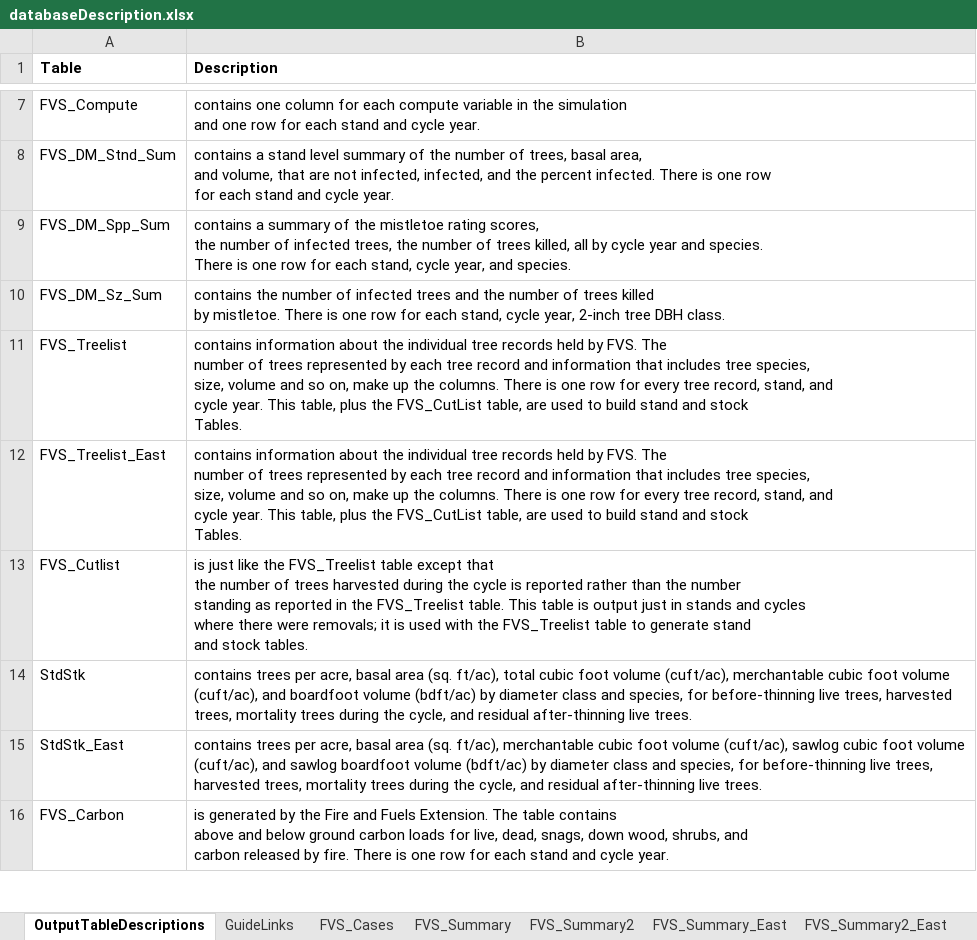
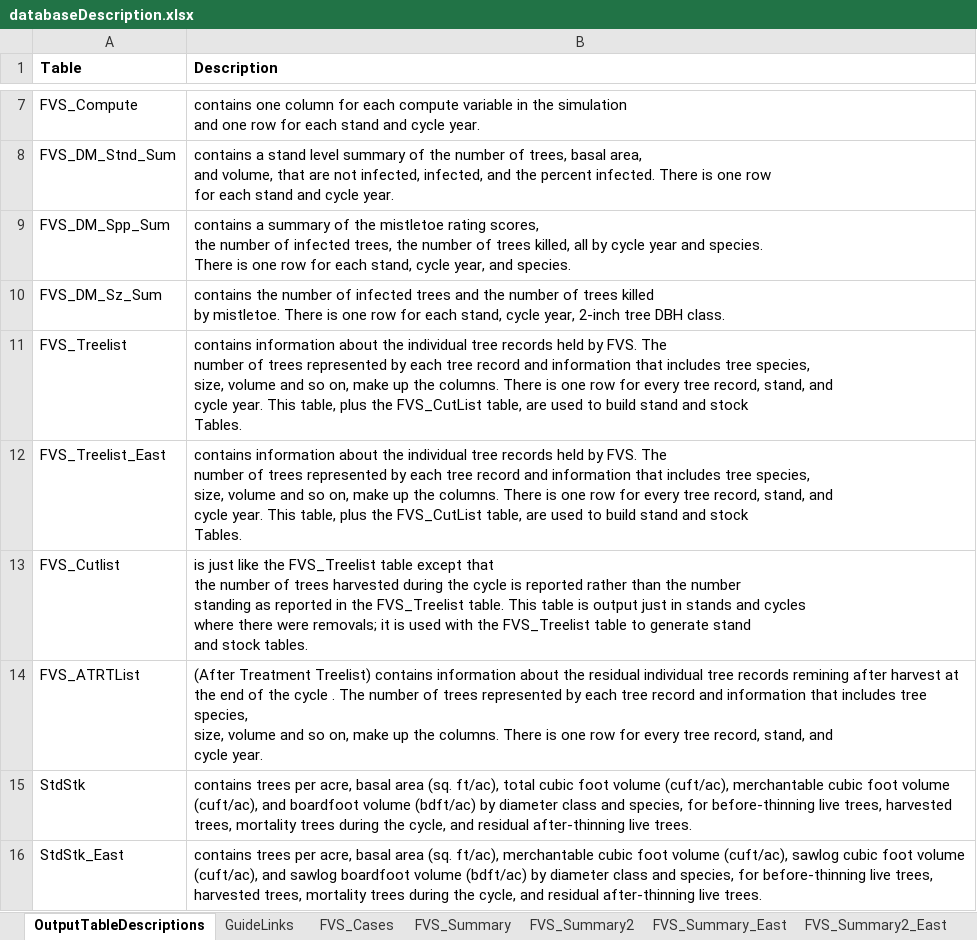
Before and after one commit to USDAForestService/ForestVegetationSimulator-Interface, an Excel workbook: shinyFVSOnlineDev/databaseDescription.xlsx, sheet OutputTableDescriptions, drawn as a sheet; only a part is shown, gaps mark what is left out; the shorter side is filled out with more unchanged rows; values as stored, in another font and other column widths than the file's, no borders; ↵ is a line break in a cell; the diff names each change by its address in the sheet, - before the commit and + after, or states it on an @@ line.

Commit message:
1. The FVS_ATRTList table was not available to the user through the Select Outputs menu, nor was it listed in the Describe tables dropdown lists. It was added to the “Tree lists” option under Select Outputs menu so that it gets created when paired with a harvest, and to the Describe tables dropdown lists. 2. Remove keyword duplicity in FVS (See “…branches/FMSCdev/changeNotes/2021.05.04_ldavid.txt for details)   a. Display in keyword dropdown lists   b. Insertion of the new keyword itself into the run contents   c. Updated the keywords written to the keyword file by checking     boxes in the Select Outputs menu   d. Update the KCP digestion logic considering these changes. 3. Removal of problematic keywords from dropdown lists that don't make sense in new interface - ECHOSUM, DELOTAB, SVS, SVIMAGES, DSNIN, DSNOUT 4. Remove the first parameter from the base CalbStat keyword window, and change the description in the dropdown list entry
git-svn-id: svn+ssh://svn.code.sf.net/p/open-fvs/code/rFVS@3613 90b89b48-9230-0de4-5065-812dd12741b8

```diff
--- a/shinyFVSOnlineDev/databaseDescription.xlsx (sheet OutputTableDescriptions)
+++ b/shinyFVSOnlineDev/databaseDescription.xlsx (sheet OutputTableDescriptions)
+row 14: FVS_ATRTList | (After Treatment Treelist) contains information about the residual individual tree records remining after harvest at the end of the cycle . The number of trees represented by each tree record and information that includes tree species, ↵ size, volume and so on, make up the columns. There is one row for every tree record, stand, and ↵ cycle year.
```
Also changed, not shown: sheet GuideLinks, 4 other files.
